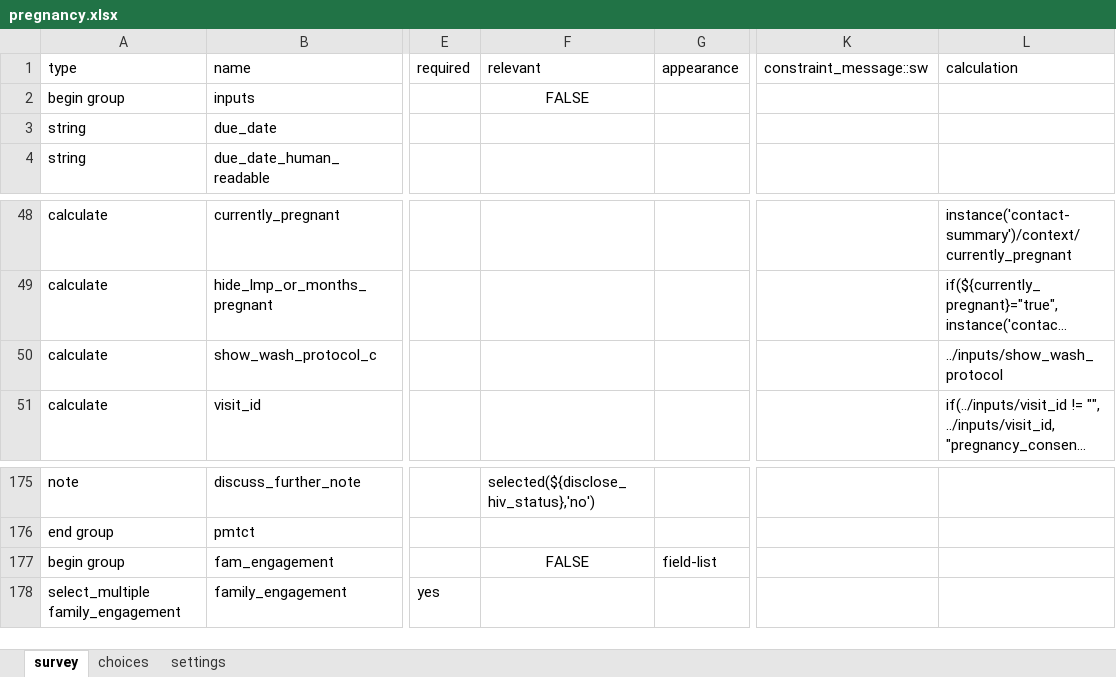
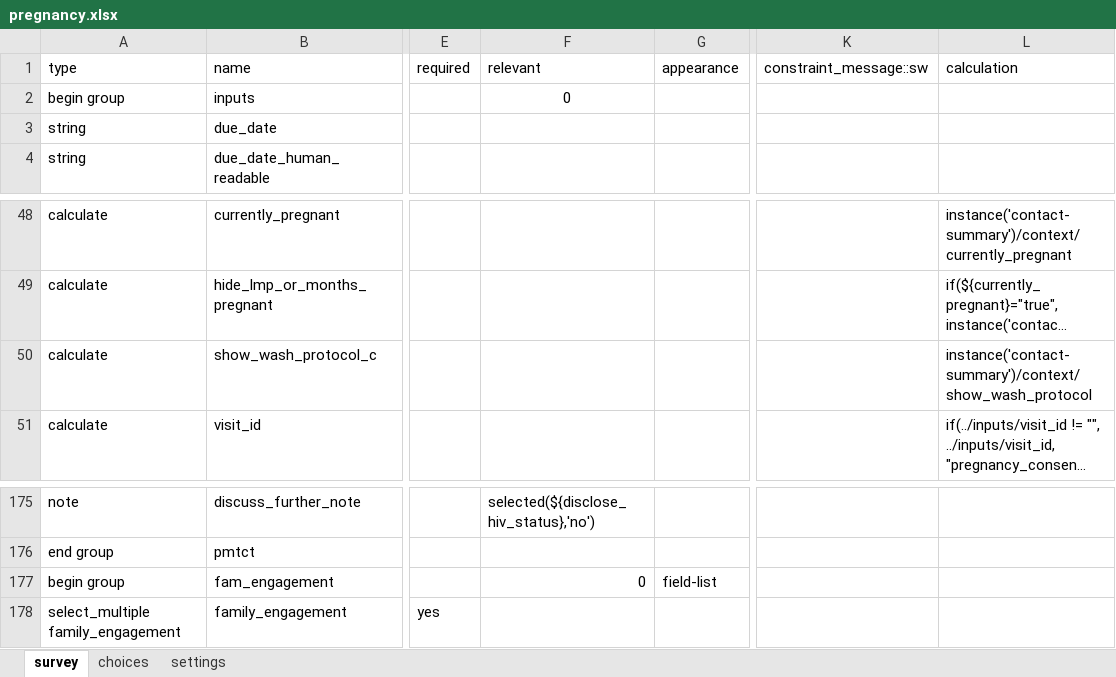
Before and after one commit to sookwalinga/cht-core, an Excel workbook: forms/app/pregnancy.xlsx, sheet survey, drawn as a sheet; only a part is shown, gaps mark what is left out; long unchanged cells end in …; values as stored, in another font and other column widths than the file's, no borders; the diff covers the shown part only; the diff names each change by its address in the sheet, - before the commit and + after, or states it on an @@ line.

Commit message:
V2.6.3 maintenance (#110)
* translation wash protocol pregnancy form (#117)

* Added new SQL queries for Db restructuring (#118)

* implementend db restructuring as defined in Jira Tickets ZN-565 and ZN-566 (#119)

* implementend db restructuring as defined in Jira Tickets ZN-565 and ZN-566

* Pr fix (#121)

* Worked on PR fixes

* Adding indices

* Worked on PR changes (#122)

Co-authored-by: shuu-111 <90913017+shuu-111@users.noreply.github.com>
Co-authored-by: nKataraia <55187908+nKataraia@users.noreply.github.com>

```diff
--- a/forms/app/pregnancy.xlsx (sheet survey)
+++ b/forms/app/pregnancy.xlsx (sheet survey)
-F2: FALSE
+F2: 0
-L50: ../inputs/show_wash_protocol
+L50: instance('contact-summary')/context/show_wash_protocol
-F177: FALSE
+F177: 0
-F177 alignment: center
+F177 alignment: right
```
Also changed, not shown: 14 edited cells elsewhere in this sheet, 18 other files.
